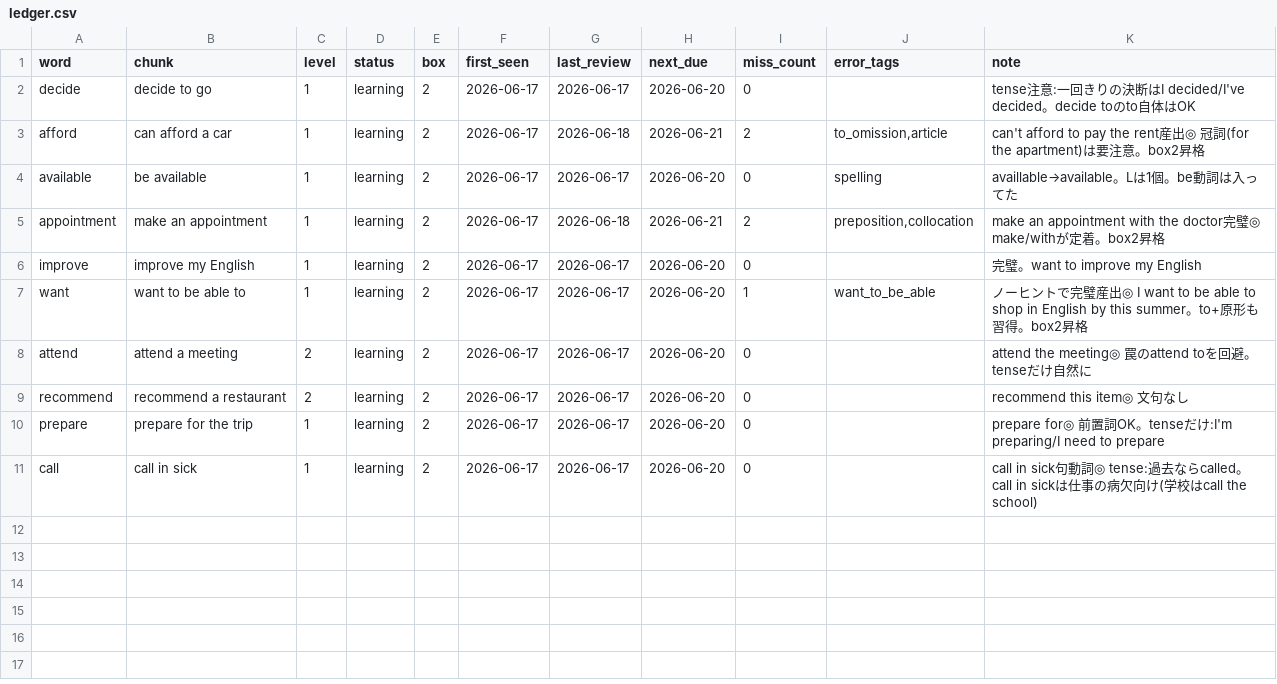
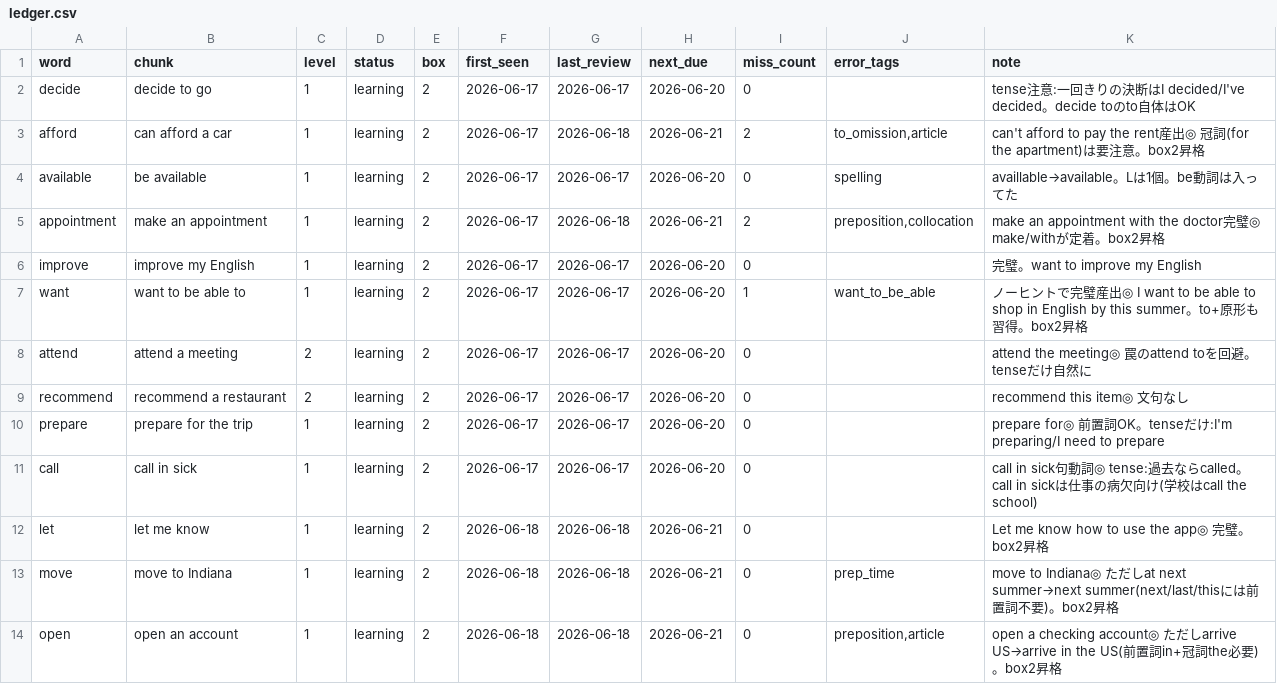
Before and after one commit to S4NOSUKE888/-, a CSV file: ledger.csv, drawn as a sheet; the diff names each change by its address in the sheet, - before the commit and + after, or states it on an @@ line.

```diff
--- a/ledger.csv
+++ b/ledger.csv
+row 12: let | let me know | 1 | learning | 2 | 2026-06-18 | 2026-06-18 | 2026-06-21 | 0 |  | Let me know how to use the app◎ 完璧。box2昇格
+row 13: move | move to Indiana | 1 | learning | 2 | 2026-06-18 | 2026-06-18 | 2026-06-21 | 0 | prep_time | move to Indiana◎ ただしat next summer→next summer(next/last/thisには前置詞不要)。box2昇格
+row 14: open | open an account | 1 | learning | 2 | 2026-06-18 | 2026-06-18 | 2026-06-21 | 0 | preposition,article | open a checking account◎ ただしarrive US→arrive in the US(前置詞in+冠詞the必要)。box2昇格
```
